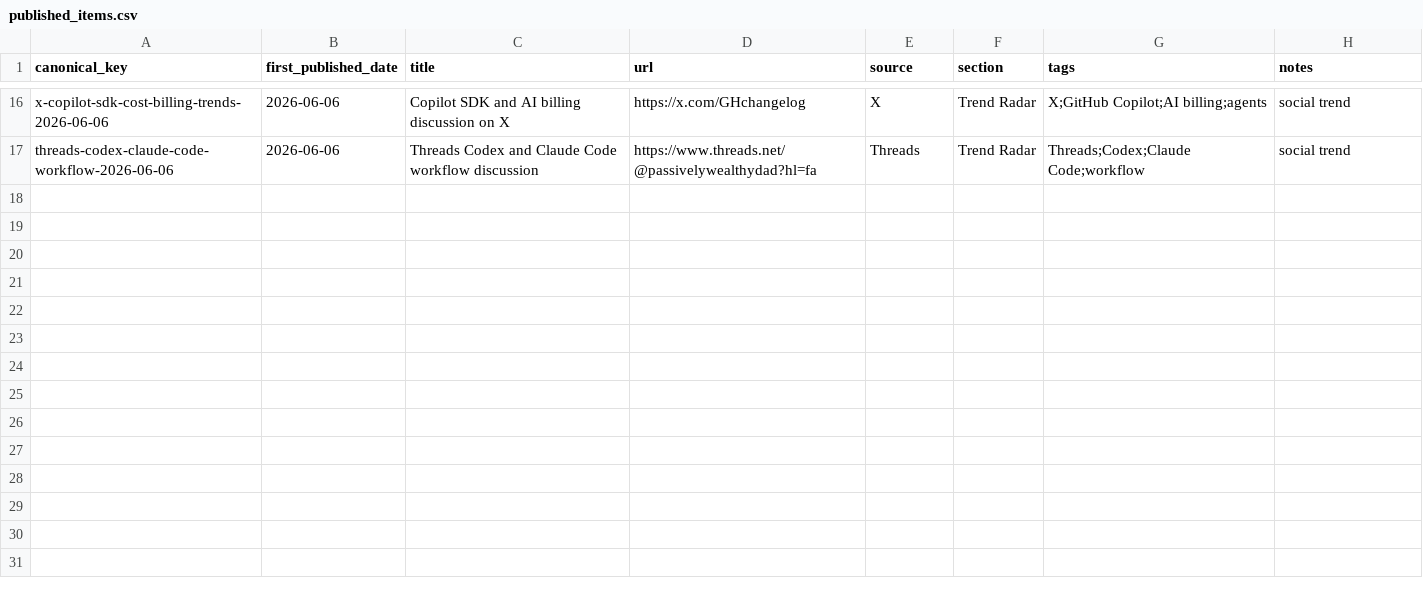
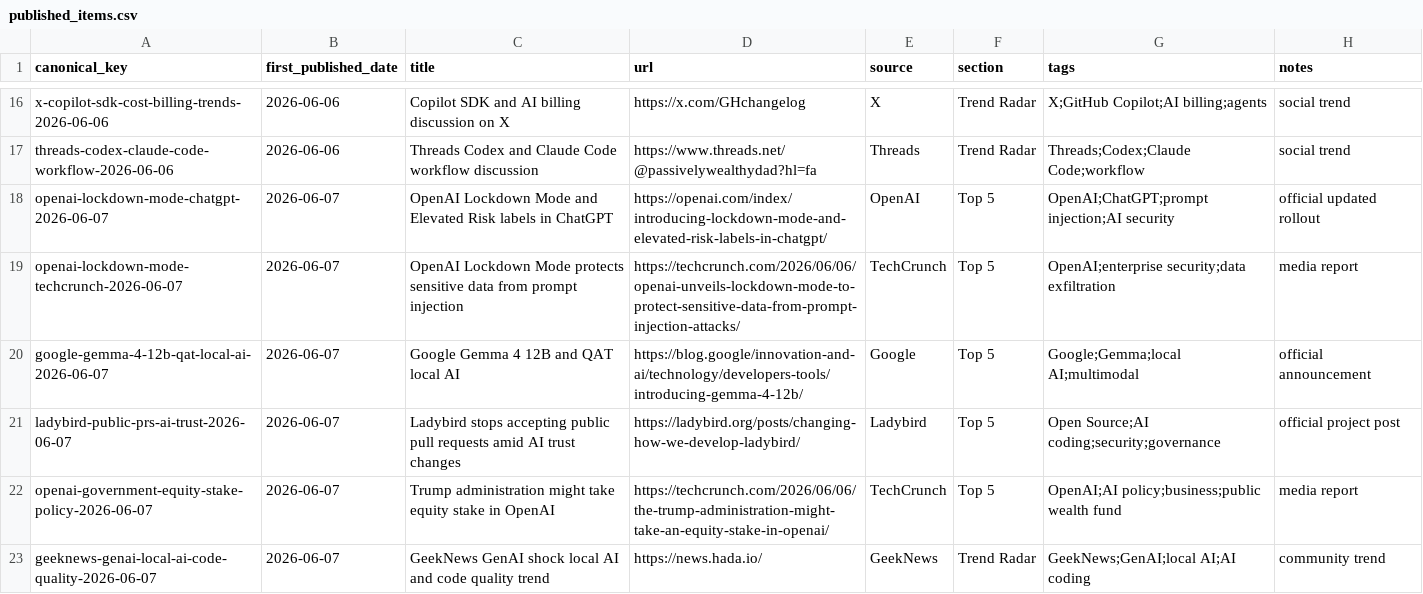
Before and after one commit to Beaten-to-it/newsNblog, a CSV file: data/published_items.csv, drawn as a sheet; only a part is shown, gaps mark what is left out; the diff names each change by its address in the sheet, - before the commit and + after, or states it on an @@ line.

Commit message:
Add 2026-06-07 AI Morning Radar

```diff
--- a/data/published_items.csv
+++ b/data/published_items.csv
+row 18: openai-lockdown-mode-chatgpt-2026-06-07 | 2026-06-07 | OpenAI Lockdown Mode and Elevated Risk labels in ChatGPT | https://openai.com/index/introducing-lockdown-mode-and-elevated-risk-labels-in-chatgpt/ | OpenAI | Top 5 | OpenAI;ChatGPT;prompt injection;AI security | official updated rollout
+row 19: openai-lockdown-mode-techcrunch-2026-06-07 | 2026-06-07 | OpenAI Lockdown Mode protects sensitive data from prompt injection | https://techcrunch.com/2026/06/06/openai-unveils-lockdown-mode-to-protect-sensitive-data-from-prompt-injection-attacks/ | TechCrunch | Top 5 | OpenAI;enterprise security;data exfiltration | media report
+row 20: google-gemma-4-12b-qat-local-ai-2026-06-07 | 2026-06-07 | Google Gemma 4 12B and QAT local AI | https://blog.google/innovation-and-ai/technology/developers-tools/introducing-gemma-4-12b/ | Google | Top 5 | Google;Gemma;local AI;multimodal | official announcement
+row 21: ladybird-public-prs-ai-trust-2026-06-07 | 2026-06-07 | Ladybird stops accepting public pull requests amid AI trust changes | https://ladybird.org/posts/changing-how-we-develop-ladybird/ | Ladybird | Top 5 | Open Source;AI coding;security;governance | official project post
+row 22: openai-government-equity-stake-policy-2026-06-07 | 2026-06-07 | Trump administration might take equity stake in OpenAI | https://techcrunch.com/2026/06/06/the-trump-administration-might-take-an-equity-stake-in-openai/ | TechCrunch | Top 5 | OpenAI;AI policy;business;public wealth fund | media report
+row 23: geeknews-genai-local-ai-code-quality-2026-06-07 | 2026-06-07 | GeekNews GenAI shock local AI and code quality trend | https://news.hada.io/ | GeekNews | Trend Radar | GeekNews;GenAI;local AI;AI coding | community trend
```
Also changed, not shown: 1 other file.
